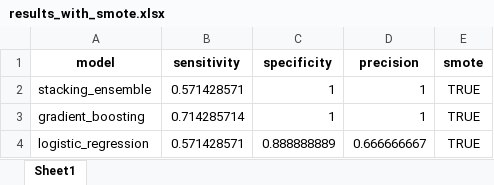
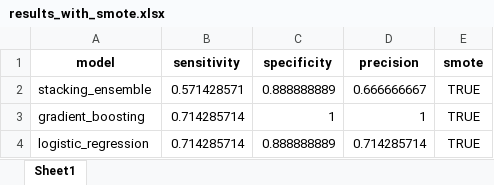
Before and after one commit to danilopcarlotti/nlp4law, an Excel workbook: notebooks/4. Supervised learning/results_with_smote.xlsx, sheet Sheet1, drawn as a sheet; values as stored, in another font and other column widths than the file's, no borders; the diff names each change by its address in the sheet, - before the commit and + after, or states it on an @@ line.

Commit message:
update notebooks

```diff
--- a/notebooks/4. Supervised learning/results_with_smote.xlsx (sheet Sheet1)
+++ b/notebooks/4. Supervised learning/results_with_smote.xlsx (sheet Sheet1)
-C2 (specificity): 1
+C2 (specificity): 0.888888889
-D2 (precision): 1
+D2 (precision): 0.666666667
-B4 (sensitivity): 0.571428571
+B4 (sensitivity): 0.714285714
-D4 (precision): 0.666666667
+D4 (precision): 0.714285714
```
Also changed, not shown: notebooks/4. Supervised learning/results_without_smote.xlsx, 7 other files.
